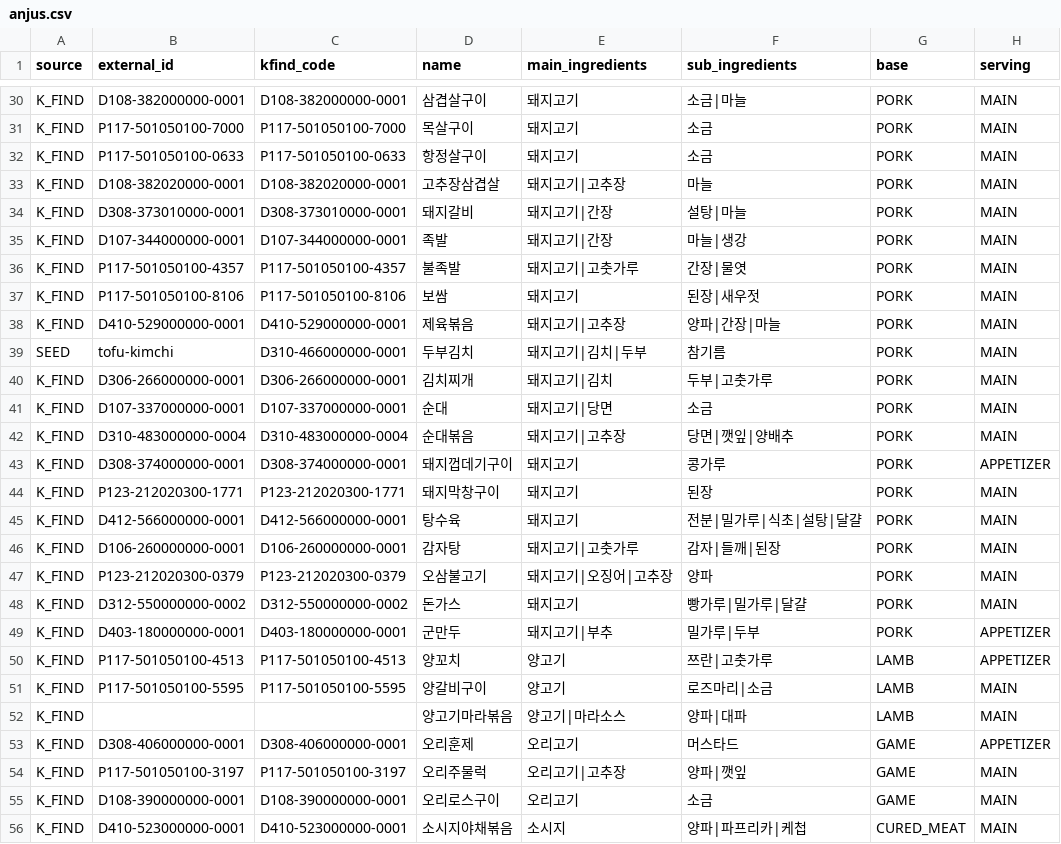
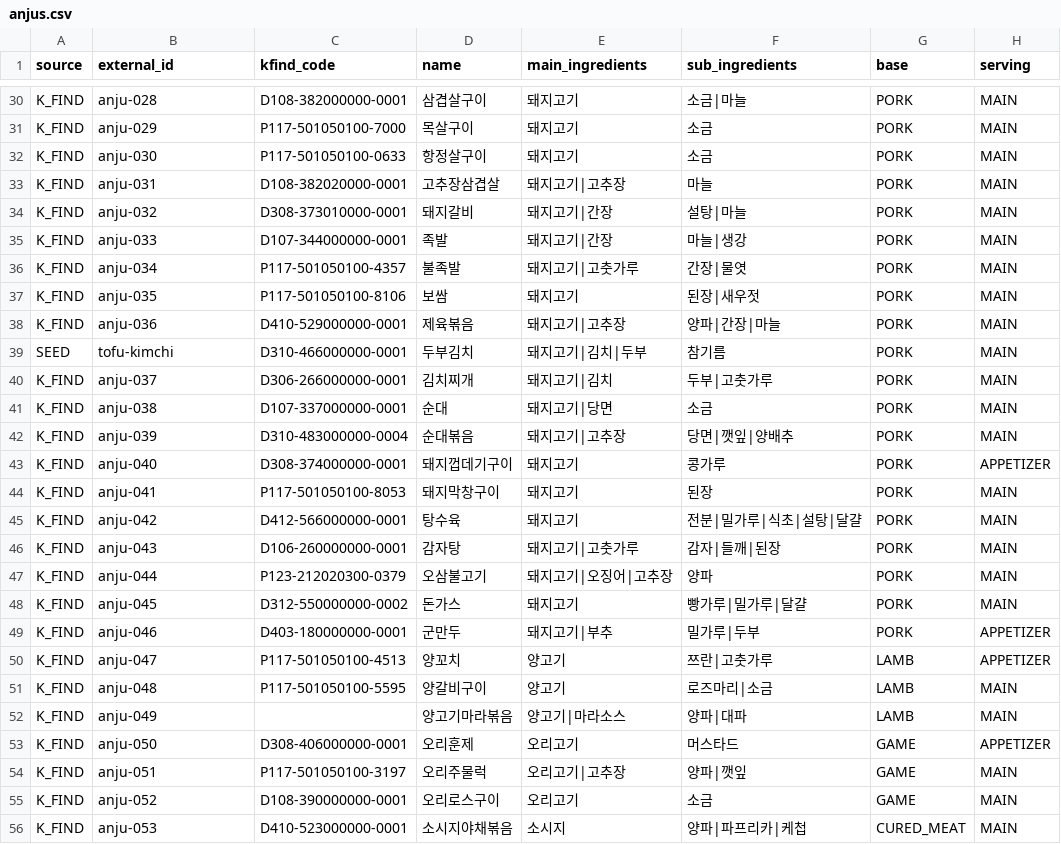
Before and after one commit to chaiminwoo0223/Symphonia-Server, a CSV file: src/main/resources/import/curated/anjus.csv, drawn as a sheet; only a part is shown, gaps mark what is left out; the diff covers the shown part only; the diff names each change by its address in the sheet, - before the commit and + after, or states it on an @@ line.

Commit message:
[#107] feat: 안주 식별 키를 식품코드에서 분리하고 적재에서 빠진 K_FIND 안주 삭제 * feat: anjus.csv의 K_FIND 179행 external_id를 식품코드 대신 바뀌지 않는 anju-001 형식 키로 변경 * feat: extract-kfind.py의 fill, apply가 external_id를 건드리지 않고 kfind_code만 채우도록 변경 * feat: 식별 키와 식품코드 일치를 검사하던 EXTERNAL_ID_MISMATCH 제외 사유 제거 * feat: ImportAnjuService가 이번에 적재하지 않은 K_FIND 안주를 지우고, 피드백이 참조하는 안주는 남겨 리포트에 표시 * feat: 같은 이름의 안주를 이어서 저장할 수 있도록 AnjuRepository.deleteAllById가 삭제를 바로 반영 * feat: 피드백 참조 여부를 한 번에 조회하는 PairingFeedbackRepository.findReferencedAnjuIds 추가 * feat: 스팸구이, 칠리새우, 노가리구이, 콜드컷플래터, 돼지막창구이, 순두부찌개, 닭갈비 식품코드를 같은 요리로 교체 * feat: 맛 값이 실제와 달라지는 육사시미, 하몽멜론 식품코드를 비워 적재에서 제외 * feat: 삭제, 보존, 삭제 후 같은 이름 저장, 피드백 참조 조회 테스트 추가

```diff
--- a/src/main/resources/import/curated/anjus.csv
+++ b/src/main/resources/import/curated/anjus.csv
-B30 (external_id): D108-382000000-0001
+B30 (external_id): anju-028
-B31 (external_id): P117-501050100-7000
+B31 (external_id): anju-029
-B32 (external_id): P117-501050100-0633
+B32 (external_id): anju-030
-B33 (external_id): D108-382020000-0001
+B33 (external_id): anju-031
-B34 (external_id): D308-373010000-0001
+B34 (external_id): anju-032
-B35 (external_id): D107-344000000-0001
+B35 (external_id): anju-033
-B36 (external_id): P117-501050100-4357
+B36 (external_id): anju-034
-B37 (external_id): P117-501050100-8106
+B37 (external_id): anju-035
-B38 (external_id): D410-529000000-0001
+B38 (external_id): anju-036
-B40 (external_id): D306-266000000-0001
+B40 (external_id): anju-037
-B41 (external_id): D107-337000000-0001
+B41 (external_id): anju-038
-B42 (external_id): D310-483000000-0004
+B42 (external_id): anju-039
-B43 (external_id): D308-374000000-0001
+B43 (external_id): anju-040
-B44 (external_id): P123-212020300-1771
+B44 (external_id): anju-041
-C44 (kfind_code): P123-212020300-1771
+C44 (kfind_code): P117-501050100-8053
-B45 (external_id): D412-566000000-0001
+B45 (external_id): anju-042
-B46 (external_id): D106-260000000-0001
+B46 (external_id): anju-043
-B47 (external_id): P123-212020300-0379
+B47 (external_id): anju-044
-B48 (external_id): D312-550000000-0002
+B48 (external_id): anju-045
-B49 (external_id): D403-180000000-0001
+B49 (external_id): anju-046
-B50 (external_id): P117-501050100-4513
+B50 (external_id): anju-047
-B51 (external_id): P117-501050100-5595
+B51 (external_id): anju-048
-B52 (external_id): (empty)
+B52 (external_id): anju-049
-B53 (external_id): D308-406000000-0001
+B53 (external_id): anju-050
-B54 (external_id): P117-501050100-3197
+B54 (external_id): anju-051
-B55 (external_id): D108-390000000-0001
+B55 (external_id): anju-052
-B56 (external_id): D410-523000000-0001
+B56 (external_id): anju-053
```
Also changed, not shown: 161 edited cells elsewhere in this file, src/main/resources/import/kfind/nutrition.csv, 19 other files.
